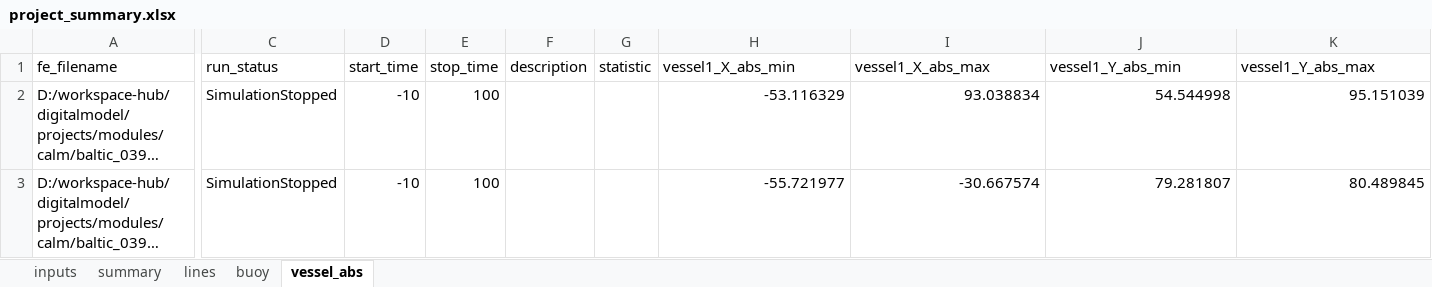
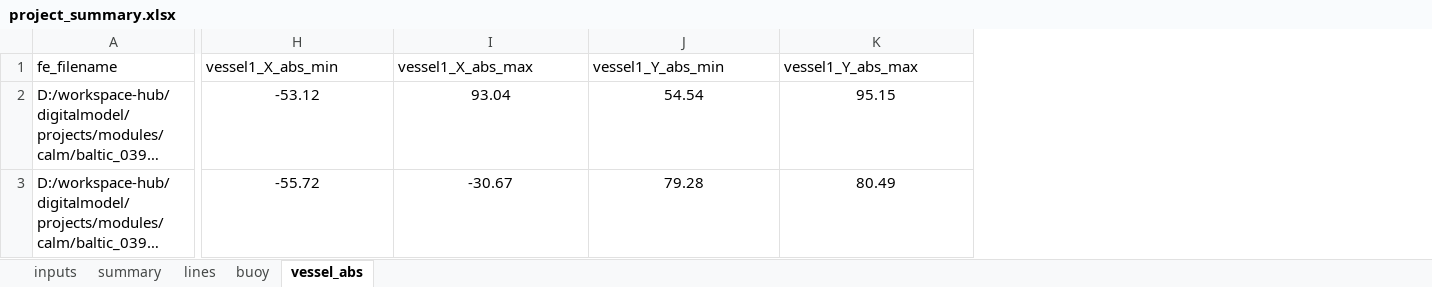
Before and after one commit to vamseeachanta/digitalmodel, an Excel workbook: projects/modules/calm/baltic_039m/TEST_OPERABILITY/results/project_summary.xlsx, sheet vessel_abs, drawn as a sheet; only a part is shown, gaps mark what is left out; long unchanged cells end in …; values as stored, in another font and other column widths than the file's, no borders; the diff covers the shown part only; the diff names each change by its address in the sheet, - before the commit and + after, or states it on an @@ line.

```diff
--- a/projects/modules/calm/baltic_039m/TEST_OPERABILITY/results/project_summary.xlsx (sheet vessel_abs)
+++ b/projects/modules/calm/baltic_039m/TEST_OPERABILITY/results/project_summary.xlsx (sheet vessel_abs)
@@ column C (run_status) hidden, rows 2-3: SimulationStopped | SimulationStopped @@
@@ column D (start_time) hidden, rows 2-3: -10 | -10 @@
@@ column E (stop_time) hidden, rows 2-3: 100 | 100 @@
@@ column F (description) hidden, empty @@
@@ column G (statistic) hidden, empty @@
-H2 (vessel1_X_abs_min): -53.116329
+H2 (vessel1_X_abs_min): -53.12
-H2:K3 alignment: right
+H2:K3 alignment: center
-I2 (vessel1_X_abs_max): 93.038834
+I2 (vessel1_X_abs_max): 93.04
-J2 (vessel1_Y_abs_min): 54.544998
+J2 (vessel1_Y_abs_min): 54.54
-K2 (vessel1_Y_abs_max): 95.151039
+K2 (vessel1_Y_abs_max): 95.15
-H3 (vessel1_X_abs_min): -55.721977
+H3 (vessel1_X_abs_min): -55.72
-I3 (vessel1_X_abs_max): -30.667574
+I3 (vessel1_X_abs_max): -30.67
-J3 (vessel1_Y_abs_min): 79.281807
+J3 (vessel1_Y_abs_min): 79.28
-K3 (vessel1_Y_abs_max): 80.489845
+K3 (vessel1_Y_abs_max): 80.49
```
Also changed, not shown: 64 edited cells and cell formats elsewhere in this sheet, sheet summary, sheet lines, sheet buoy, sheet inputs, formulas that keep their value, charts or pictures, 4 other files.
